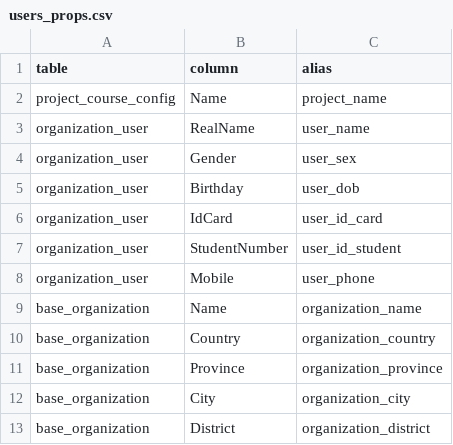
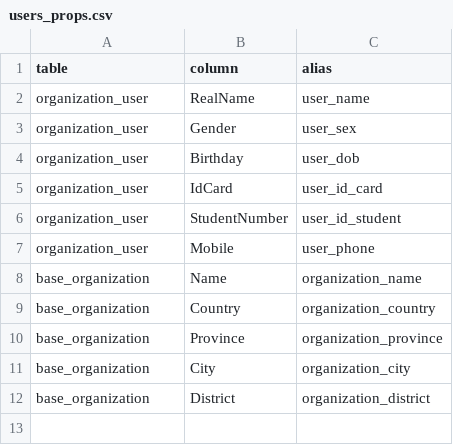
Before and after one commit to psychelzh/tarflow.iquizoo, a CSV file: data-raw/users_props.csv, drawn as a sheet; the diff names each change by its address in the sheet, - before the commit and + after, or states it on an @@ line.

Commit message:
Do not include project_name in users
Signed-off-by: Liang Zhang <psychelzh@outlook.com>

```diff
--- a/data-raw/users_props.csv
+++ b/data-raw/users_props.csv
-row 2: project_course_config | Name | project_name
```
Also changed, not shown: 2 other files.
